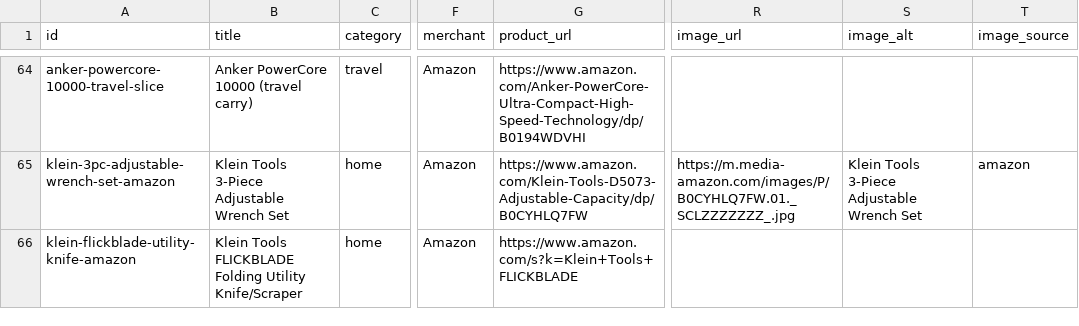
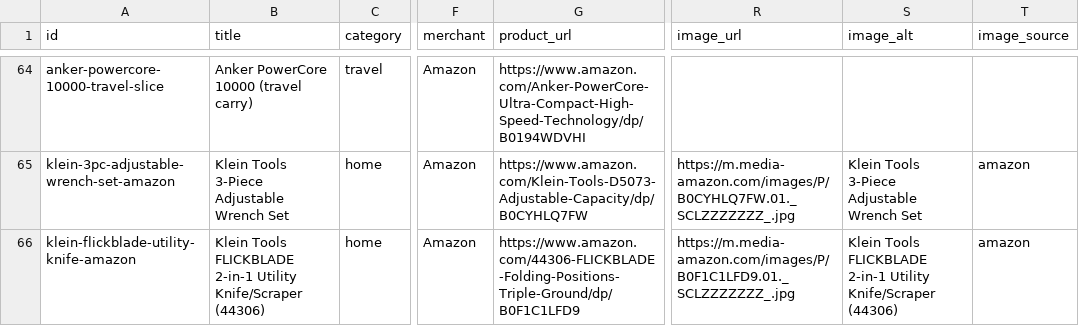
Before and after one commit to douganderson11/cheaphub, a CSV file: data/seed-catalog.csv, drawn as a sheet; only a part is shown, gaps mark what is left out; the diff covers the shown part only; the diff names each change by its address in the sheet, - before the commit and + after, or states it on an @@ line.

```diff
--- a/data/seed-catalog.csv
+++ b/data/seed-catalog.csv
-B66 (title): …Tools FLICKBLADE Folding Utility Knife/Scraper
+B66 (title): …Tools FLICKBLADE 2-in-1 Utility Knife/Scraper (44306)
-G66 (product_url): https://www.amazon.com/s?k=Klein+Tools+FLICKBLADE
+G66 (product_url): https://www.amazon.com/44306-FLICKBLADE-Folding-Positions-Triple-Ground/dp/B0F1C1LFD9
-R66 (image_url): (empty)
+R66 (image_url): https://m.media-amazon.com/images/P/B0F1C1LFD9.01._SCLZZZZZZZ_.jpg
-S66 (image_alt): (empty)
+S66 (image_alt): Klein Tools FLICKBLADE 2-in-1 Utility Knife/Scraper (44306)
-T66 (image_source): (empty)
+T66 (image_source): amazon
```
Also changed, not shown: 47 edited cells elsewhere in this file, 20 other files.
